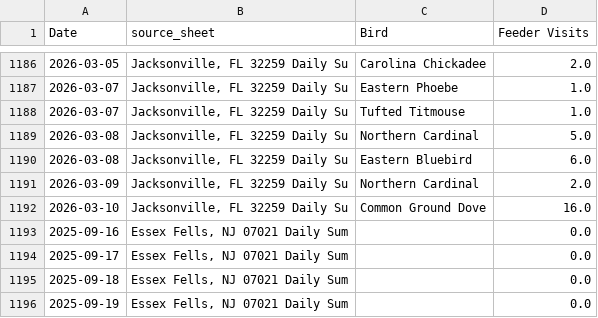
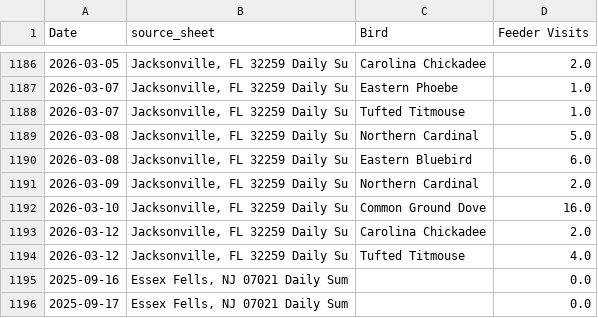
Before and after one commit to david-j-cox/backyard-ecology, a CSV file: data/daily_summaries_all_locations.csv, drawn as a sheet; only a part is shown, gaps mark what is left out; the shorter side is filled out with more unchanged rows.

```diff
--- a/data/daily_summaries_all_locations.csv
+++ b/data/daily_summaries_all_locations.csv
@@ -1192,2 +1192,4 @@ Date,source_sheet,Bird,Feeder Visits
 2026-03-10,"Jacksonville, FL 32259 Daily Su",Common Ground Dove,16.0
+2026-03-12,"Jacksonville, FL 32259 Daily Su",Carolina Chickadee,2.0
+2026-03-12,"Jacksonville, FL 32259 Daily Su",Tufted Titmouse,4.0
 2025-09-16,"Essex Fells, NJ 07021 Daily Sum",,0.0
```
Also changed, not shown: data/birdcast_data.csv, 23 other files.
